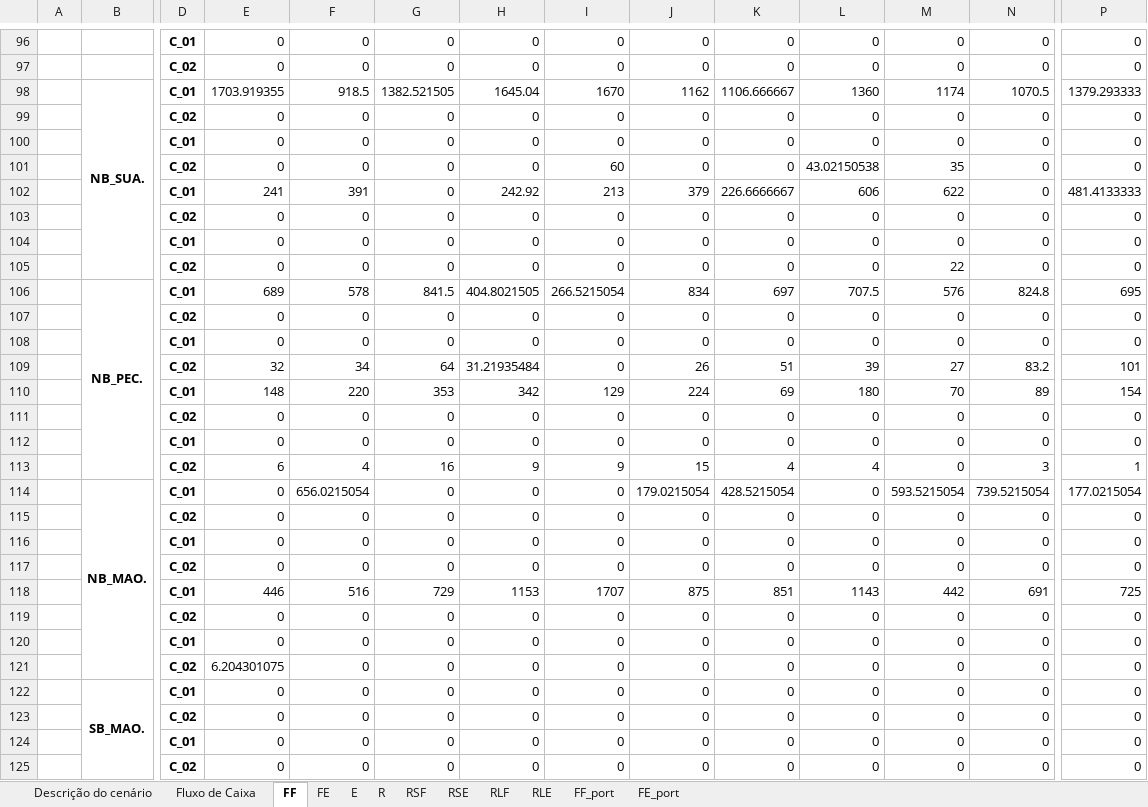
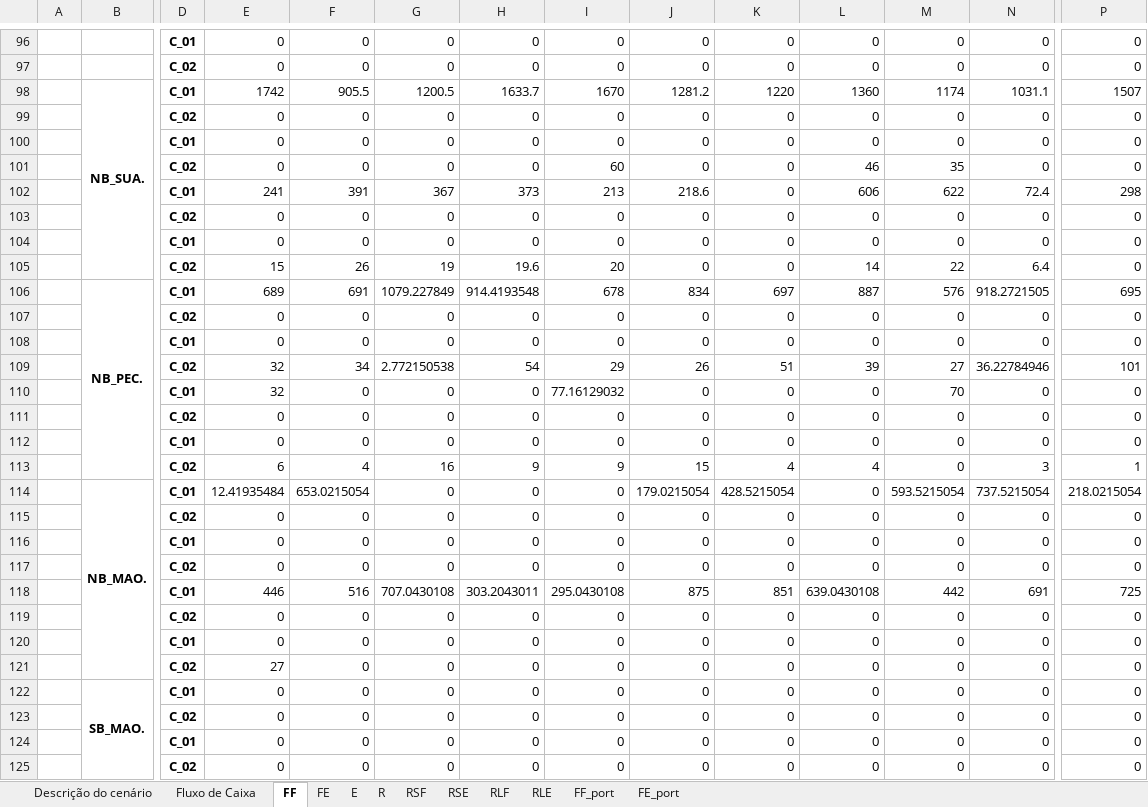
Before and after one commit to enzokgomes/PlanejamentoEstocasticoDeRotas, an Excel workbook: Resultados/CEN01.xlsx, sheet FF, drawn as a sheet; only a part is shown, gaps mark what is left out; values as stored, in another font and other column widths than the file's, no borders; removed rows and columns are numbered as before the commit, all else as after; rows hold the shown columns only; the diff covers the shown part only; the diff names each change by its address in the sheet, - before the commit and + after, or states it on an @@ line.

```diff
--- a/Resultados/CEN01.xlsx (sheet FF)
+++ b/Resultados/CEN01.xlsx (sheet FF)
-row 98:  | NB_SUA. | C_01 | 1703.919355 | 918.5 | 1382.521505 | 1645.04 | 1670 | 1162 | 1106.666667 | 1360 | 1174 | 1070.5 | 1379.293333
+row 98:  | NB_SUA. | C_01 | 1742 | 905.5 | 1200.5 | 1633.7 | 1670 | 1281.2 | 1220 | 1360 | 1174 | 1031.1 | 1507
-L101: 43.02150538
+L101: 46
-G102: 0
+G102: 367
-H102: 242.92
+H102: 373
-J102: 379
+J102: 218.6
-K102: 226.6666667
+K102: 0
-N102: 0
+N102: 72.4
-P102: 481.4133333
+P102: 298
-row 105:  |  | C_02 | 0 | 0 | 0 | 0 | 0 | 0 | 0 | 0 | 22 | 0 | 0
+row 105:  |  | C_02 | 15 | 26 | 19 | 19.6 | 20 | 0 | 0 | 14 | 22 | 6.4 | 0
-F106: 578
+F106: 691
-G106: 841.5
+G106: 1079.227849
-H106: 404.8021505
+H106: 914.4193548
-I106: 266.5215054
+I106: 678
-L106: 707.5
+L106: 887
-N106: 824.8
+N106: 918.2721505
-G109: 64
+G109: 2.772150538
-H109: 31.21935484
+H109: 54
-I109: 0
+I109: 29
-N109: 83.2
+N109: 36.22784946
-row 110:  |  | C_01 | 148 | 220 | 353 | 342 | 129 | 224 | 69 | 180 | 70 | 89 | 154
+row 110:  |  | C_01 | 32 | 0 | 0 | 0 | 77.16129032 | 0 | 0 | 0 | 70 | 0 | 0
-E114: 0
+E114: 12.41935484
-F114: 656.0215054
+F114: 653.0215054
-N114: 739.5215054
+N114: 737.5215054
-P114: 177.0215054
+P114: 218.0215054
-G118: 729
+G118: 707.0430108
-H118: 1153
+H118: 303.2043011
-I118: 1707
+I118: 295.0430108
-L118: 1143
+L118: 639.0430108
-E121: 6.204301075
+E121: 27
```
Also changed, not shown: 2 added rows, 2 removed rows and 33 edited cells elsewhere in this sheet, sheet E, sheet RSF, sheet RSE, sheet FE, sheet FF_port, sheet RLF, 4 more sheets, Dados/Modelo CEN01.xlsx, 1 other file.
